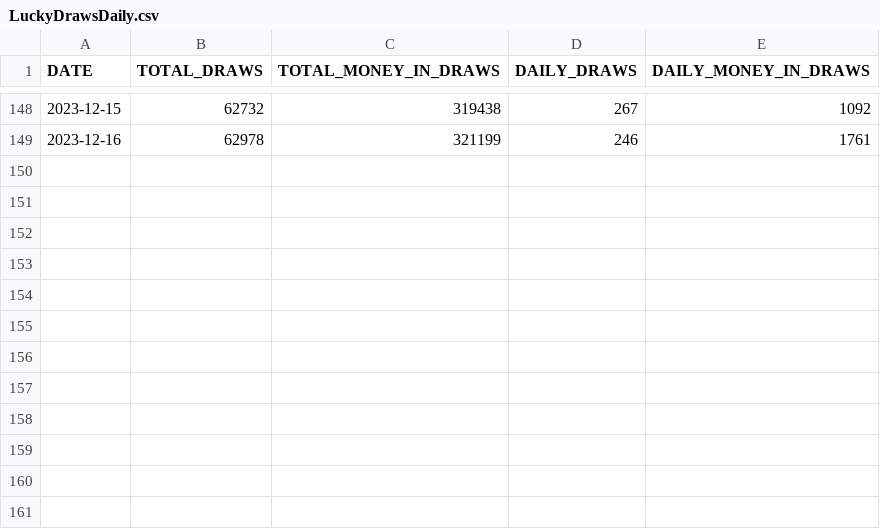
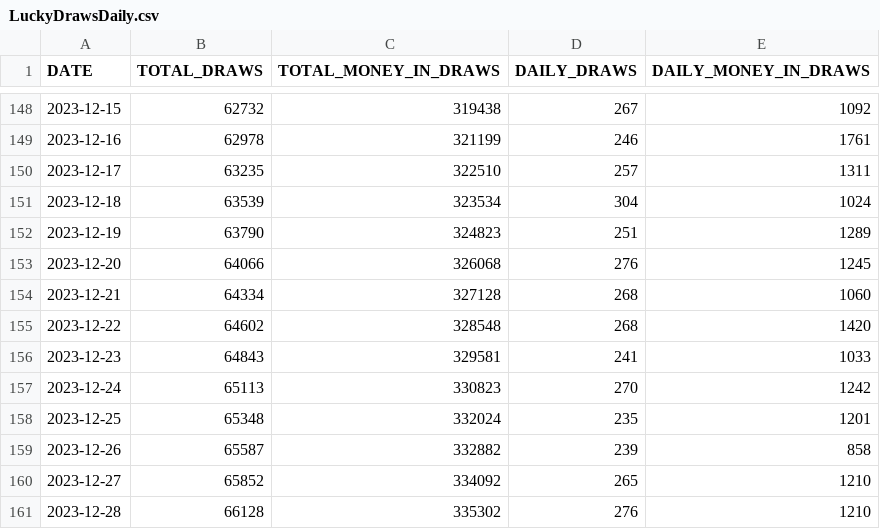
Before and after one commit to MeetMichal/DeBankData, a CSV file: React/public/data/LuckyDrawsDaily.csv, drawn as a sheet; only a part is shown, gaps mark what is left out; the diff names each change by its address in the sheet, - before the commit and + after, or states it on an @@ line.

```diff
--- a/React/public/data/LuckyDrawsDaily.csv
+++ b/React/public/data/LuckyDrawsDaily.csv
+row 150: 2023-12-17 | 63235 | 322510 | 257 | 1311
+row 151: 2023-12-18 | 63539 | 323534 | 304 | 1024
+row 152: 2023-12-19 | 63790 | 324823 | 251 | 1289
+row 153: 2023-12-20 | 64066 | 326068 | 276 | 1245
+row 154: 2023-12-21 | 64334 | 327128 | 268 | 1060
+row 155: 2023-12-22 | 64602 | 328548 | 268 | 1420
+row 156: 2023-12-23 | 64843 | 329581 | 241 | 1033
+row 157: 2023-12-24 | 65113 | 330823 | 270 | 1242
+row 158: 2023-12-25 | 65348 | 332024 | 235 | 1201
+row 159: 2023-12-26 | 65587 | 332882 | 239 | 858
+row 160: 2023-12-27 | 65852 | 334092 | 265 | 1210
+row 161: 2023-12-28 | 66128 | 335302 | 276 | 1210
```
Also changed, not shown: React/public/data/OfficialProfilesRegistrations.csv, React/public/data/RewardPoolsDaily.csv, 10 other files.
